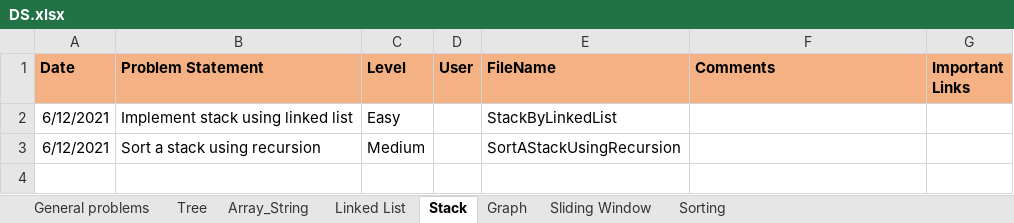
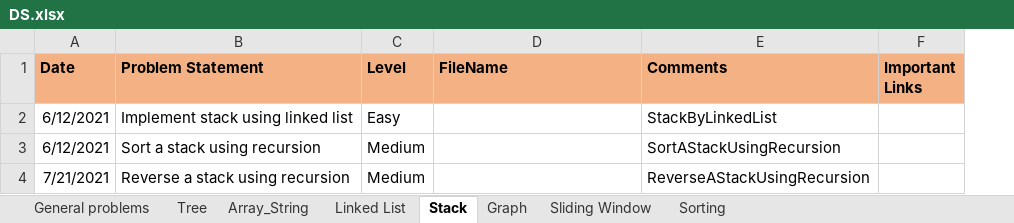
Before and after one commit to rannit012345/DSAndAlgo, an Excel workbook: DS.xlsx, sheet Stack, drawn as a sheet; values as stored, in another font and other column widths than the file's, no borders; removed rows and columns are numbered as before the commit, all else as after; the diff names each change by its address in the sheet, - before the commit and + after, or states it on an @@ line.

```diff
--- a/DS.xlsx (sheet Stack)
+++ b/DS.xlsx (sheet Stack)
-column D (User), empty
-D2 (FileName): StackByLinkedList
+D2 (FileName): (empty)
-E2 (Comments): (empty)
+E2 (Comments): StackByLinkedList
-D3 (FileName): SortAStackUsingRecursion
+D3 (FileName): (empty)
-E3 (Comments): (empty)
+E3 (Comments): SortAStackUsingRecursion
+row 4: 7/21/2021 | Reverse a stack using recursion | Medium |  | ReverseAStackUsingRecursion
```
Also changed, not shown: sheet Tree, sheet Linked List, sheet Sliding Window, sheet Graph, sheet Sorting, sheet Array_String, 1 more sheet.
